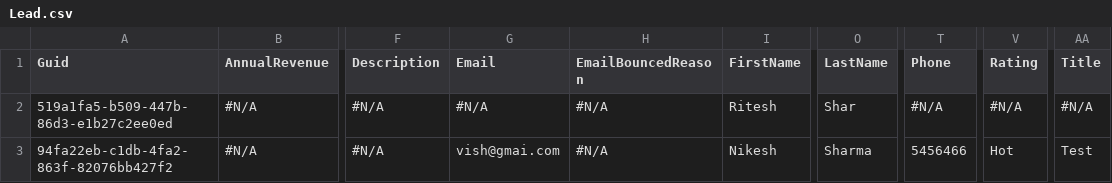
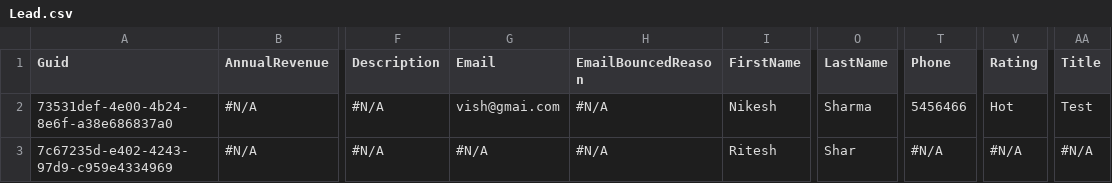
Before and after one commit to prodlytestuser/CPQTest16, a CSV file: Lead.csv, drawn as a sheet; only a part is shown, gaps mark what is left out; the diff names each change by its address in the sheet, - before the commit and + after, or states it on an @@ line.

```diff
--- a/Lead.csv
+++ b/Lead.csv
-A2 (Guid): 519a1fa5-b509-447b-86d3-e1b27c2ee0ed
+A2 (Guid): 73531def-4e00-4b24-8e6f-a38e686837a0
-G2 (Email): #N/A
+G2 (Email): vish@gmai.com
-I2 (FirstName): Ritesh
+I2 (FirstName): Nikesh
-O2 (LastName): Shar
+O2 (LastName): Sharma
-T2 (Phone): #N/A
+T2 (Phone): 5456466
-V2 (Rating): #N/A
+V2 (Rating): Hot
-AA2 (Title): #N/A
+AA2 (Title): Test
-A3 (Guid): 94fa22eb-c1db-4fa2-863f-82076bb427f2
+A3 (Guid): 7c67235d-e402-4243-97d9-c959e4334969
-G3 (Email): vish@gmai.com
+G3 (Email): #N/A
-I3 (FirstName): Nikesh
+I3 (FirstName): Ritesh
-O3 (LastName): Sharma
+O3 (LastName): Shar
-T3 (Phone): 5456466
+T3 (Phone): #N/A
-V3 (Rating): Hot
+V3 (Rating): #N/A
-AA3 (Title): Test
+AA3 (Title): #N/A
```
Also changed, not shown: Account.csv, Asset.csv, 3 other files.
